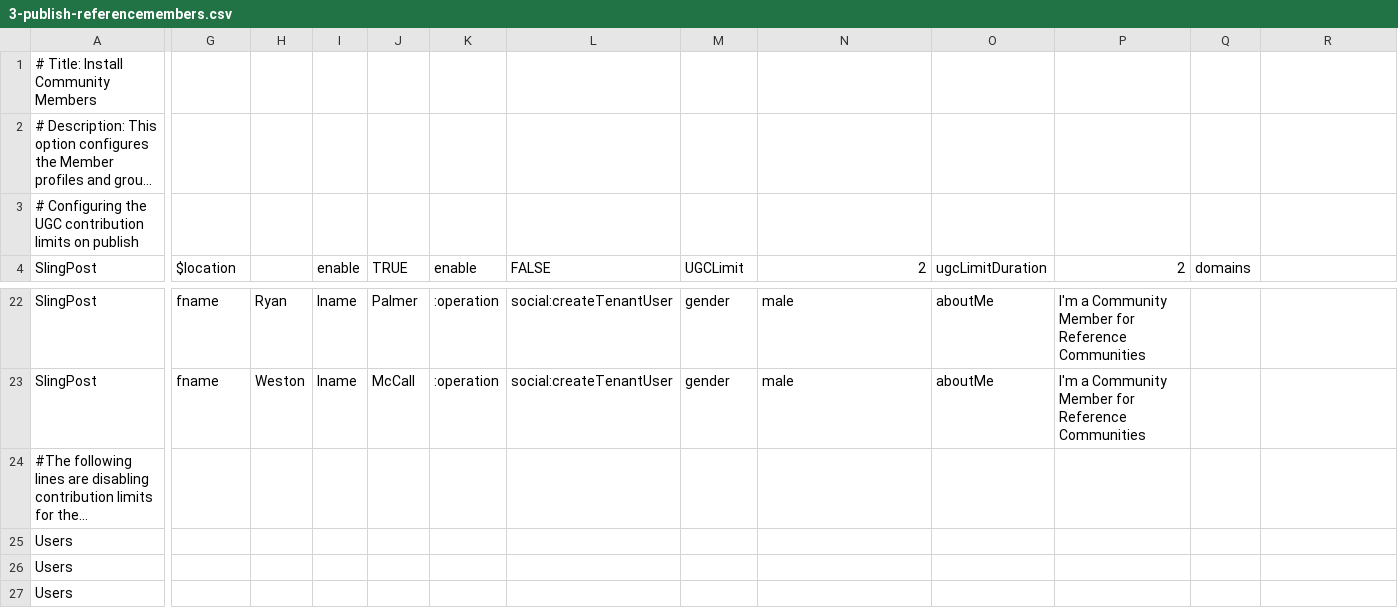
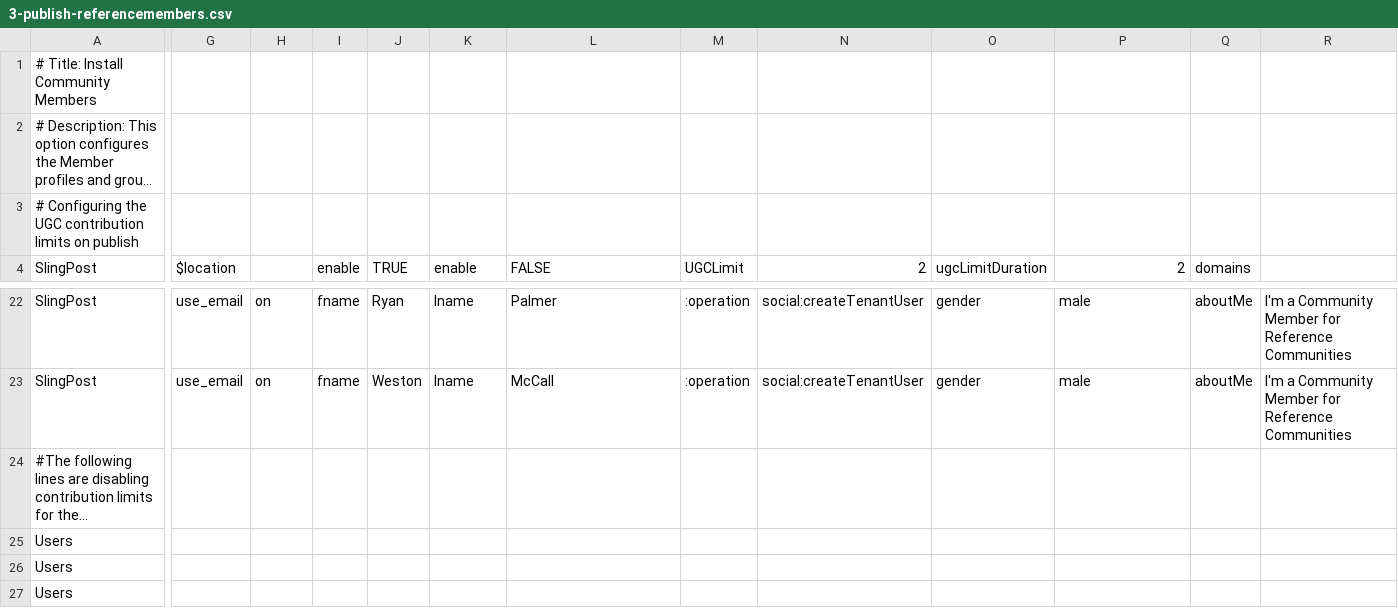
Before and after one commit to connectthefuture/aem-demo-machine, a CSV file: dist/community/maven/reference/src/main/content/jcr_root/etc/community/reference/3-publish-referencemembers.csv, drawn as a sheet; only a part is shown, gaps mark what is left out; long unchanged cells end in …; the diff covers the shown part only; the diff names each change by its address in the sheet, - before the commit and + after, or states it on an @@ line.

```diff
--- a/dist/community/maven/reference/src/main/content/jcr_root/etc/community/reference/3-publish-referencemembers.csv
+++ b/dist/community/maven/reference/src/main/content/jcr_root/etc/community/reference/3-publish-referencemembers.csv
-G22:G23 ($location): fname
+G22:G23 ($location): use_email
-H22: Ryan
+H22: on
-I22:I23 (enable): lname
+I22:I23 (enable): fname
-J22 (TRUE): Palmer
+J22 (TRUE): Ryan
-K22:K23 (enable): :operation
+K22:K23 (enable): lname
-L22 (FALSE): social:createTenantUser
+L22 (FALSE): Palmer
-M22:M23 (UGCLimit): gender
+M22:M23 (UGCLimit): :operation
-N22:N23 (2): male
+N22:N23 (2): social:createTenantUser
-O22:O23 (ugcLimitDuration): aboutMe
+O22:O23 (ugcLimitDuration): gender
-P22:P23 (2): I'm a Community Member for Reference Communities
+P22:P23 (2): male
-Q22:Q23 (domains): (empty)
+Q22:Q23 (domains): aboutMe
-R22:R23: (empty)
+R22:R23: I'm a Community Member for Reference Communities
-H23: Weston
+H23: on
-J23 (TRUE): McCall
+J23 (TRUE): Weston
-L23 (FALSE): social:createTenantUser
+L23 (FALSE): McCall
```
Also changed, not shown: 132 edited cells elsewhere in this file, 15 other files.
